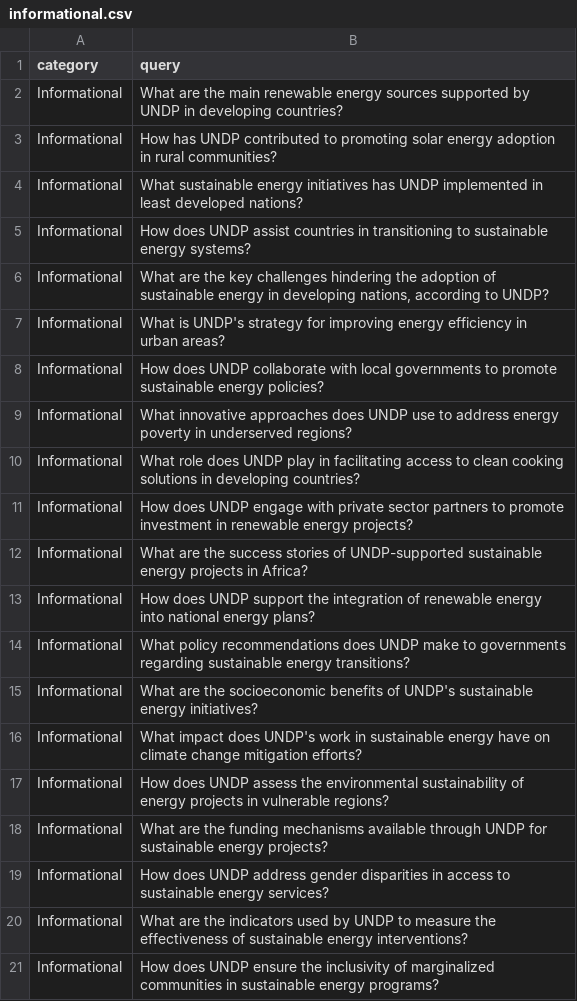
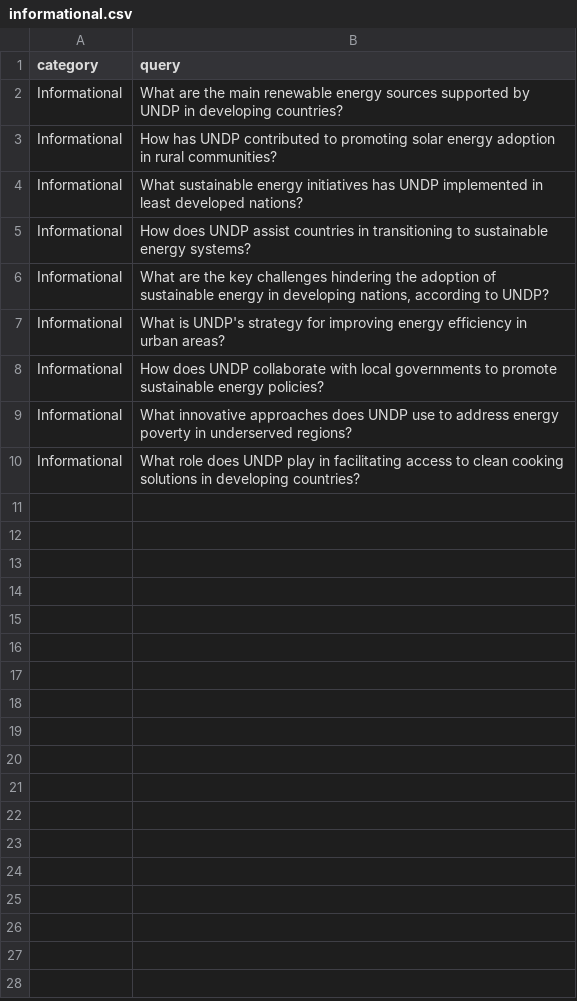
Before and after one commit to UNDP-Data/dsc-sea-ai-api, a CSV file: testing/queries/informational.csv, drawn as a sheet; the diff names each change by its address in the sheet, - before the commit and + after, or states it on an @@ line.

```diff
--- a/testing/queries/informational.csv
+++ b/testing/queries/informational.csv
-row 11: Informational | How does UNDP engage with private sector partners to promote investment in renewable energy projects?
-row 12: Informational | What are the success stories of UNDP-supported sustainable energy projects in Africa?
-row 13: Informational | How does UNDP support the integration of renewable energy into national energy plans?
-row 14: Informational | What policy recommendations does UNDP make to governments regarding sustainable energy transitions?
-row 15: Informational | What are the socioeconomic benefits of UNDP's sustainable energy initiatives?
-row 16: Informational | What impact does UNDP's work in sustainable energy have on climate change mitigation efforts?
-row 17: Informational | How does UNDP assess the environmental sustainability of energy projects in vulnerable regions?
-row 18: Informational | What are the funding mechanisms available through UNDP for sustainable energy projects?
-row 19: Informational | How does UNDP address gender disparities in access to sustainable energy services?
-row 20: Informational | What are the indicators used by UNDP to measure the effectiveness of sustainable energy interventions?
-row 21: Informational | How does UNDP ensure the inclusivity of marginalized communities in sustainable energy programs?
```
Also changed, not shown: testing/queries/comparative.csv, testing/queries/descriptive.csv, 19 other files.
